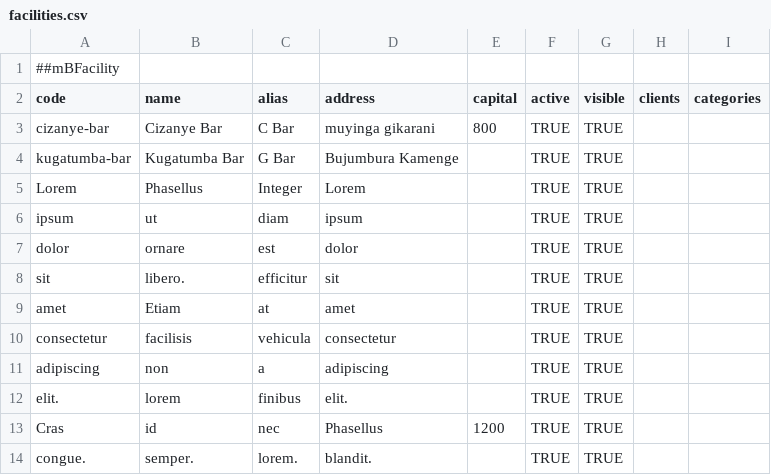
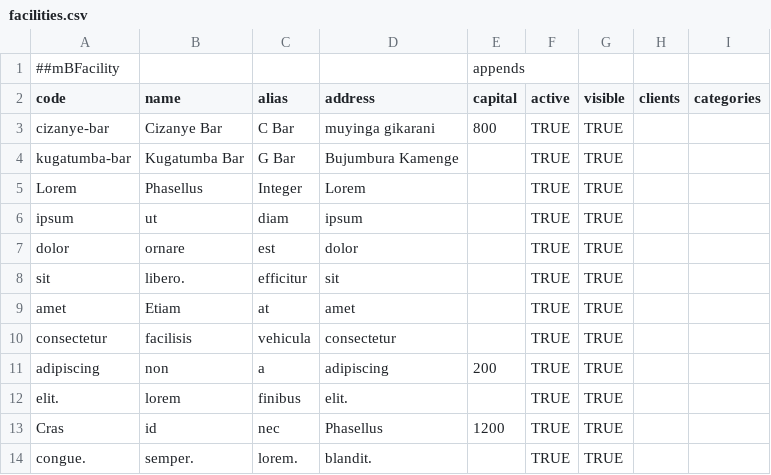
Before and after one commit to nindaba/uburaro, a CSV file: patches/current/facilities.csv, drawn as a sheet.

Commit message:
MB-13 | create capital endpoint and remove the todos in Facility for capital. on facility listing page we also need to display the capital

```diff
--- a/patches/current/facilities.csv
+++ b/patches/current/facilities.csv
@@ -1,2 +1,2 @@
-##mBFacility;;;;;;;;
+##mBFacility;;;;appends;;;;
 code;name;alias;address;capital;active;visible;clients;categories
@@ -10,3 +10,3 @@ amet;Etiam;at;amet;;TRUE;TRUE;;
 consectetur;facilisis;vehicula;consectetur;;TRUE;TRUE;;
-adipiscing;non;a;adipiscing;;TRUE;TRUE;;
+adipiscing;non;a;adipiscing;200;TRUE;TRUE;;
 elit.;lorem;finibus;elit.;;TRUE;TRUE;;
```
Also changed, not shown: 3 other files.
